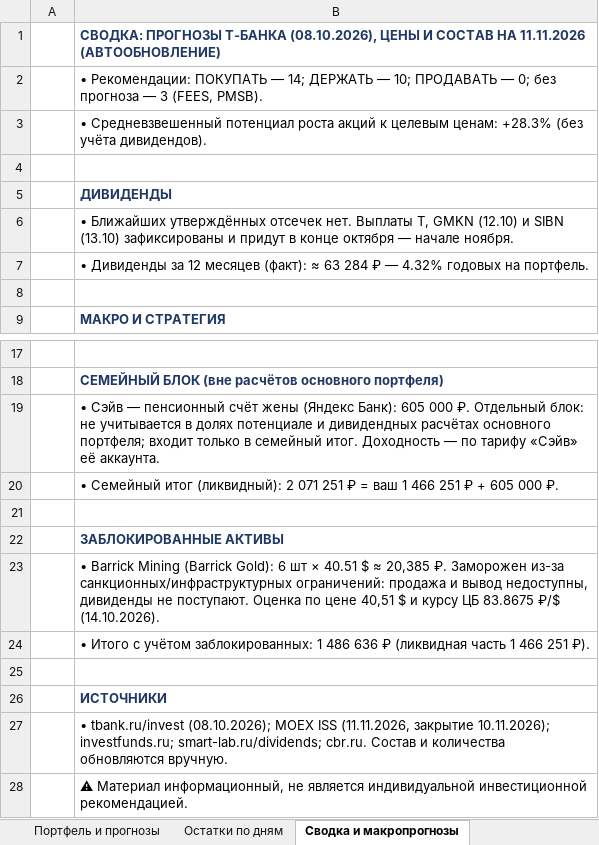
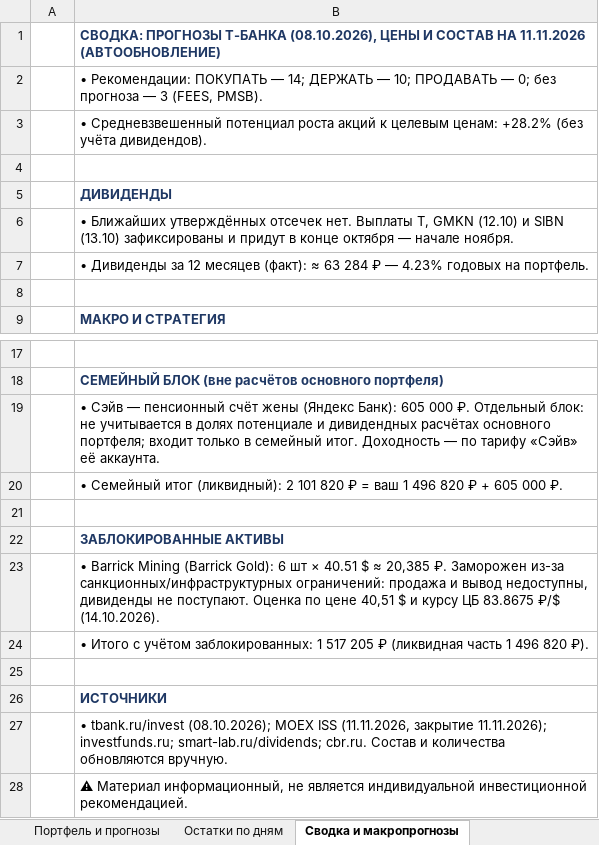
Before and after one commit to Edsonssss/pf-site-1b1590de4c, an Excel workbook: Портфель_и_прогнозы_ТБанк_08.10.2026.xlsx, sheet Сводка и макропрогнозы, drawn as a sheet; only a part is shown, gaps mark what is left out; values as stored, in another font and other column widths than the file's, no borders; the diff names each change by its address in the sheet, - before the commit and + after, or states it on an @@ line.

```diff
--- a/Портфель_и_прогнозы_ТБанк_08.10.2026.xlsx (sheet Сводка и макропрогнозы)
+++ b/Портфель_и_прогнозы_ТБанк_08.10.2026.xlsx (sheet Сводка и макропрогнозы)
-B3: …целевым ценам: +28.3% (без учёта…
+B3: …целевым ценам: +28.2% (без учёта…
-B7: …₽ — 4.32% годовых на…
+B7: …₽ — 4.23% годовых на…
-B20: …(ликвидный): 2 071 251 ₽ = ваш 1 466 251 ₽ +…
+B20: …(ликвидный): 2 101 820 ₽ = ваш 1 496 820 ₽ +…
-B24: …заблокированных: 1 486 636 ₽ (ликвидная часть 1 466 251 ₽).
+B24: …заблокированных: 1 517 205 ₽ (ликвидная часть 1 496 820 ₽).
-B27: …(11.11.2026, закрытие 10.11.2026); investfunds.ru; smart-lab.ru/dividends;…
+B27: …(11.11.2026, закрытие 11.11.2026); investfunds.ru; smart-lab.ru/dividends;…
```
Also changed, not shown: sheet Портфель и прогнозы, sheet Остатки по дням, 4 other files.
